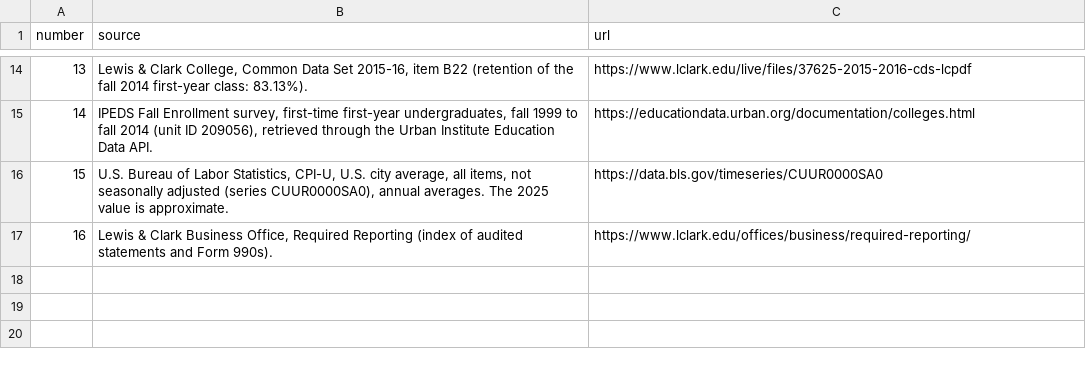
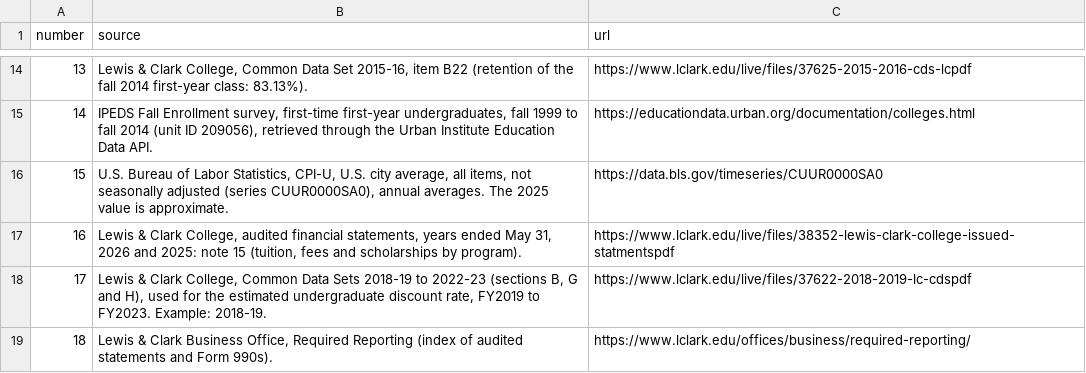
Before and after one commit to drasay-lc/budgetanalysis, a CSV file: data/sources.csv, drawn as a sheet; only a part is shown, gaps mark what is left out; addresses are those after the commit; the diff names each change by its address in the sheet, - before the commit and + after, or states it on an @@ line.

```diff
--- a/data/sources.csv
+++ b/data/sources.csv
+row 17: 16 | Lewis & Clark College, audited financial statements, years ended May 31, 2026 and 2025: note 15 (tuition, fees and scholarships by program). | https://www.lclark.edu/live/files/38352-lewis-clark-college-issued-statmentspdf
+row 18: 17 | Lewis & Clark College, Common Data Sets 2018-19 to 2022-23 (sections B, G and H), used for the estimated undergraduate discount rate, FY2019 to FY2023. Example: 2018-19. | https://www.lclark.edu/live/files/37622-2018-2019-lc-cdspdf
@@ column A (number) renumbered from row 19 down @@
```
Also changed, not shown: 6 other files.
